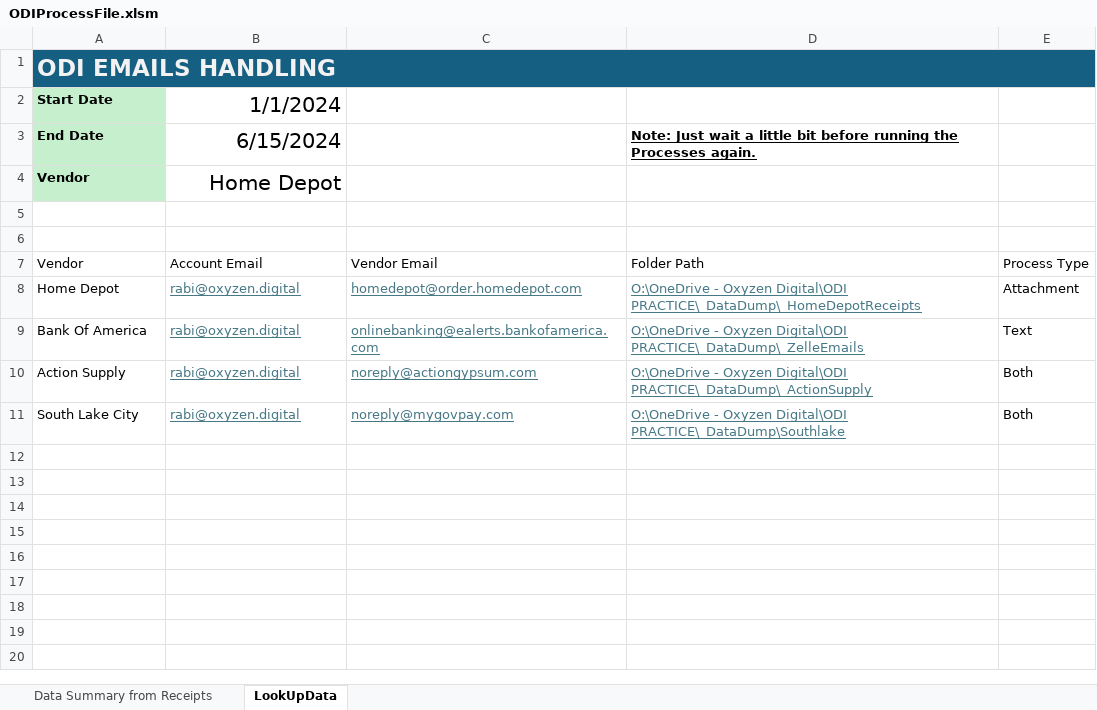
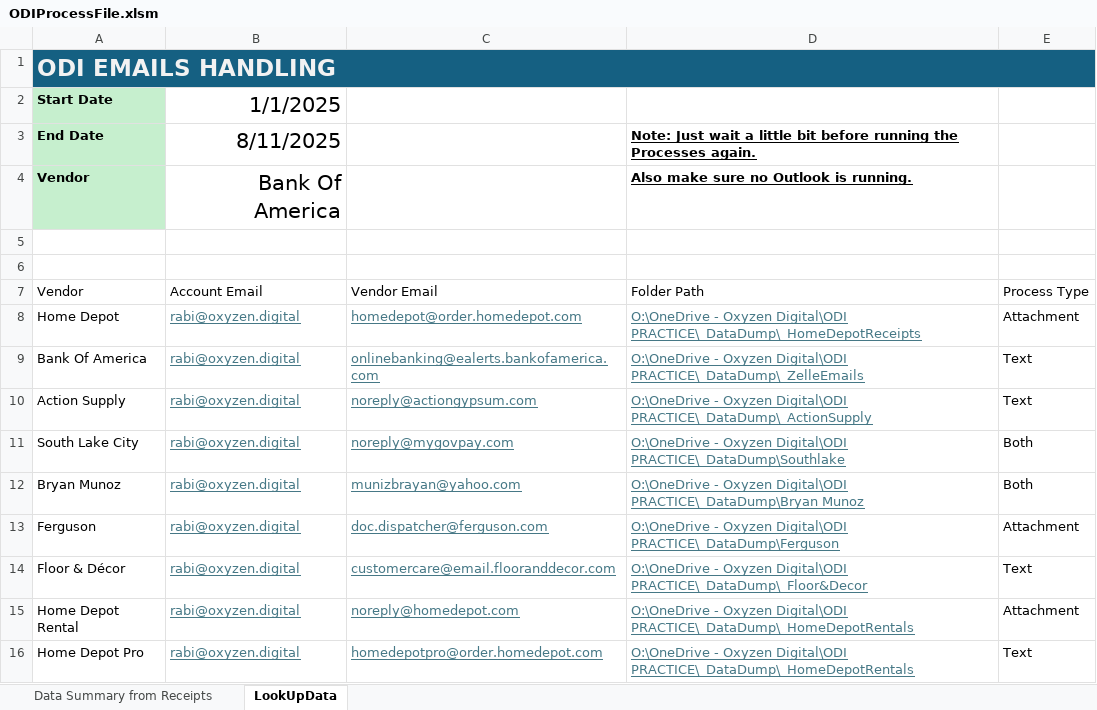
Before and after one commit to OxyzenDigital/ProcessHomeDepotReceipts, an Excel workbook: ODIProcessFile.xlsm, sheet LookUpData, drawn as a sheet; values as stored, in another font and other column widths than the file's, no borders; table styles not drawn; the diff names each change by its address in the sheet, - before the commit and + after, or states it on an @@ line.

```diff
--- a/ODIProcessFile.xlsm (sheet LookUpData)
+++ b/ODIProcessFile.xlsm (sheet LookUpData)
-B2: 1/1/2024
+B2: 1/1/2025
-B3: 6/15/2024
+B3: 8/11/2025
-B4: Home Depot
+B4: Bank Of America
-D4: (empty)
+D4: Also make sure no Outlook is running.
-E10: Both
+E10: Text
+row 12: Bryan Munoz | rabi@oxyzen.digital | munizbrayan@yahoo.com | O:\OneDrive - Oxyzen Digital\ODI PRACTICE\_DataDump\Bryan Munoz | Both
+row 13: Ferguson | rabi@oxyzen.digital | doc.dispatcher@ferguson.com | O:\OneDrive - Oxyzen Digital\ODI PRACTICE\_DataDump\Ferguson | Attachment
+row 14: Floor & Décor | rabi@oxyzen.digital | customercare@email.flooranddecor.com | O:\OneDrive - Oxyzen Digital\ODI PRACTICE\_DataDump\_Floor&Decor | Text
+row 15: Home Depot Rental | rabi@oxyzen.digital | noreply@homedepot.com | O:\OneDrive - Oxyzen Digital\ODI PRACTICE\_DataDump\_HomeDepotRentals | Attachment
+row 16: Home Depot Pro | rabi@oxyzen.digital | homedepotpro@order.homedepot.com | O:\OneDrive - Oxyzen Digital\ODI PRACTICE\_DataDump\_HomeDepotRentals | Text
```
Also changed, not shown: sheet Data Summary from Receipts, hidden cells, 1 other file.
